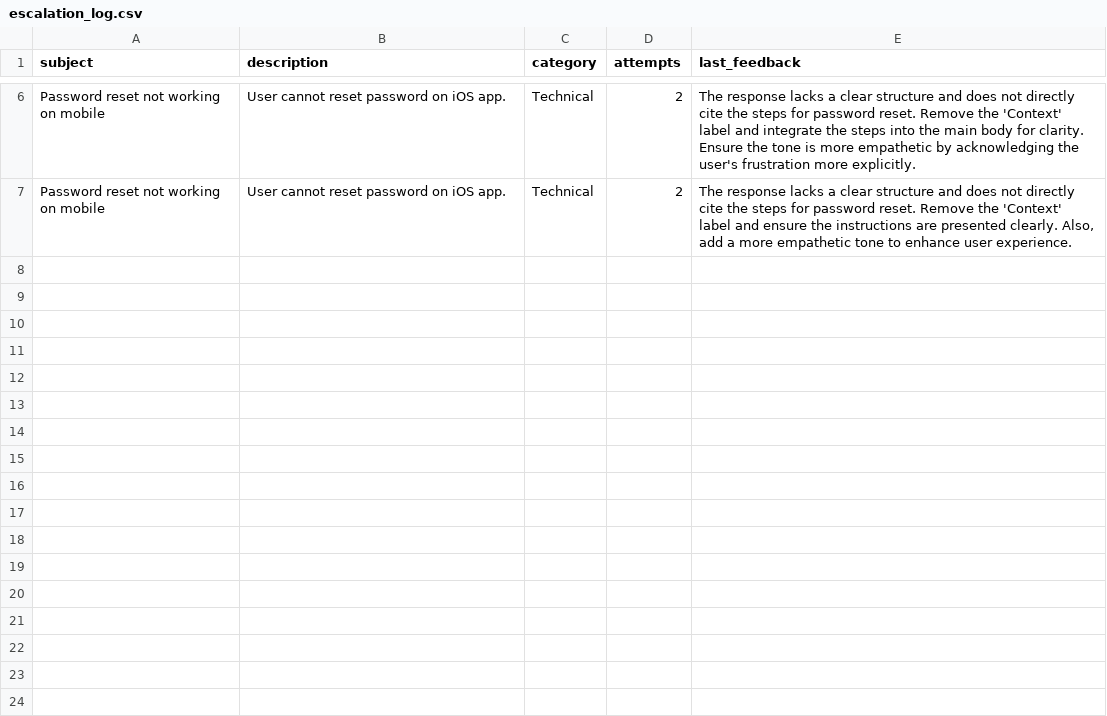
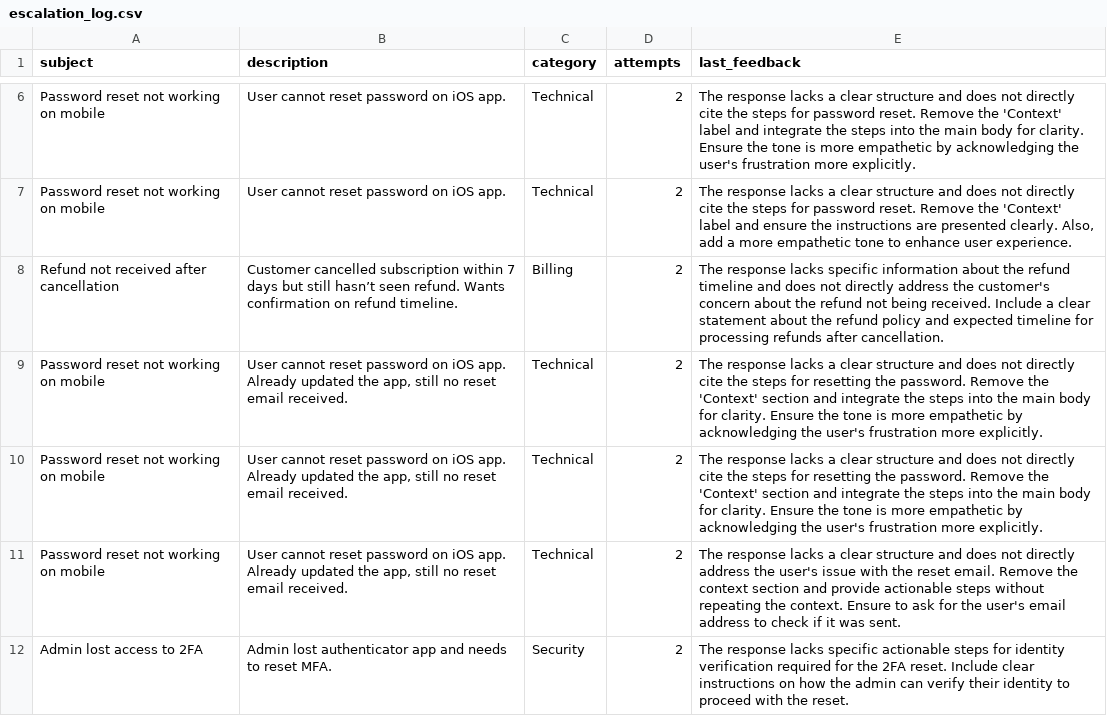
Before and after one commit to EngrHashim160/support-ticket-agent, a CSV file: escalation_log.csv, drawn as a sheet; only a part is shown, gaps mark what is left out; the diff names each change by its address in the sheet, - before the commit and + after, or states it on an @@ line.

```diff
--- a/escalation_log.csv
+++ b/escalation_log.csv
+row 8: Refund not received after cancellation | Customer cancelled subscription within 7 days but still hasn’t seen refund. Wants confirmation on refund timeline. | Billing | 2 | The response lacks specific information about the refund timeline and does not directly address the customer's concern about the refund not being received. Include a clear statement about the refund policy and expected timeline for processing refunds after cancellation.
+row 9: Password reset not working on mobile | User cannot reset password on iOS app. Already updated the app, still no reset email received. | Technical | 2 | The response lacks a clear structure and does not directly cite the steps for resetting the password. Remove the 'Context' section and integrate the steps into the main body for clarity. Ensure the tone is more empathetic by acknowledging the user's frustration more explicitly.
+row 10: Password reset not working on mobile | User cannot reset password on iOS app. Already updated the app, still no reset email received. | Technical | 2 | The response lacks a clear structure and does not directly cite the steps for resetting the password. Remove the 'Context' section and integrate the steps into the main body for clarity. Ensure the tone is more empathetic by acknowledging the user's frustration more explicitly.
+row 11: Password reset not working on mobile | User cannot reset password on iOS app. Already updated the app, still no reset email received. | Technical | 2 | The response lacks a clear structure and does not directly address the user's issue with the reset email. Remove the context section and provide actionable steps without repeating the context. Ensure to ask for the user's email address to check if it was sent.
+row 12: Admin lost access to 2FA | Admin lost authenticator app and needs to reset MFA. | Security | 2 | The response lacks specific actionable steps for identity verification required for the 2FA reset. Include clear instructions on how the admin can verify their identity to proceed with the reset.
```
Also changed, not shown: 8 other files.
